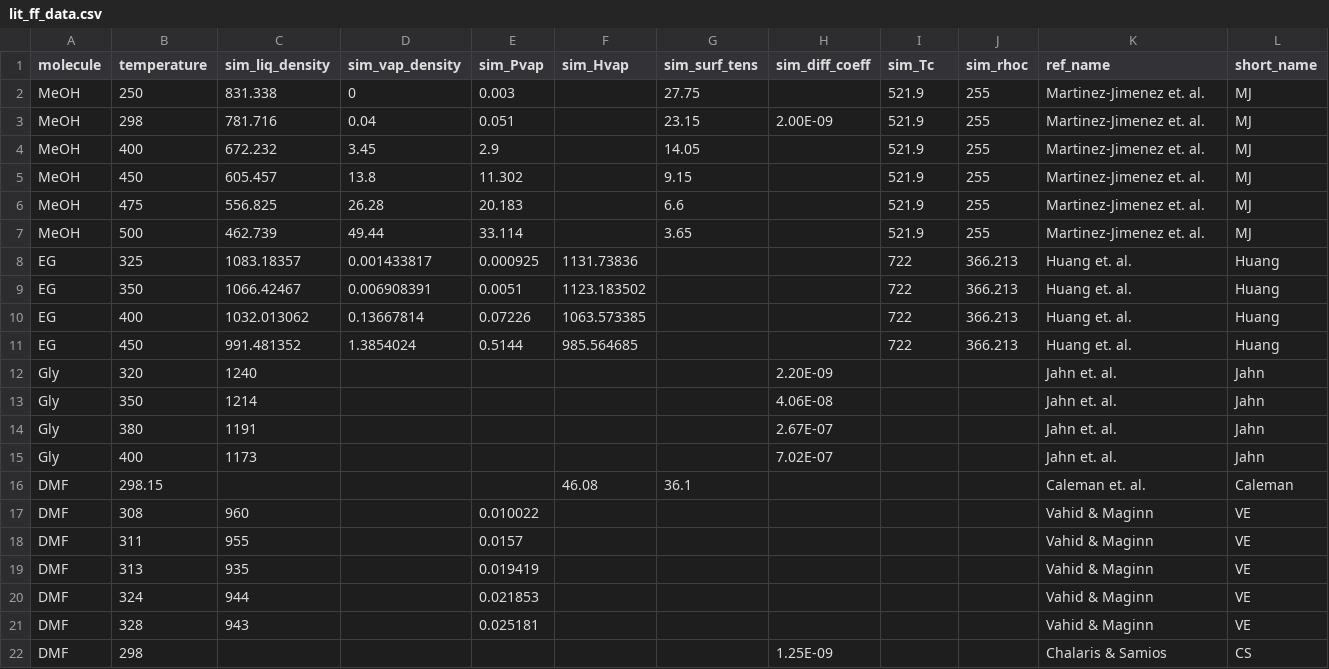
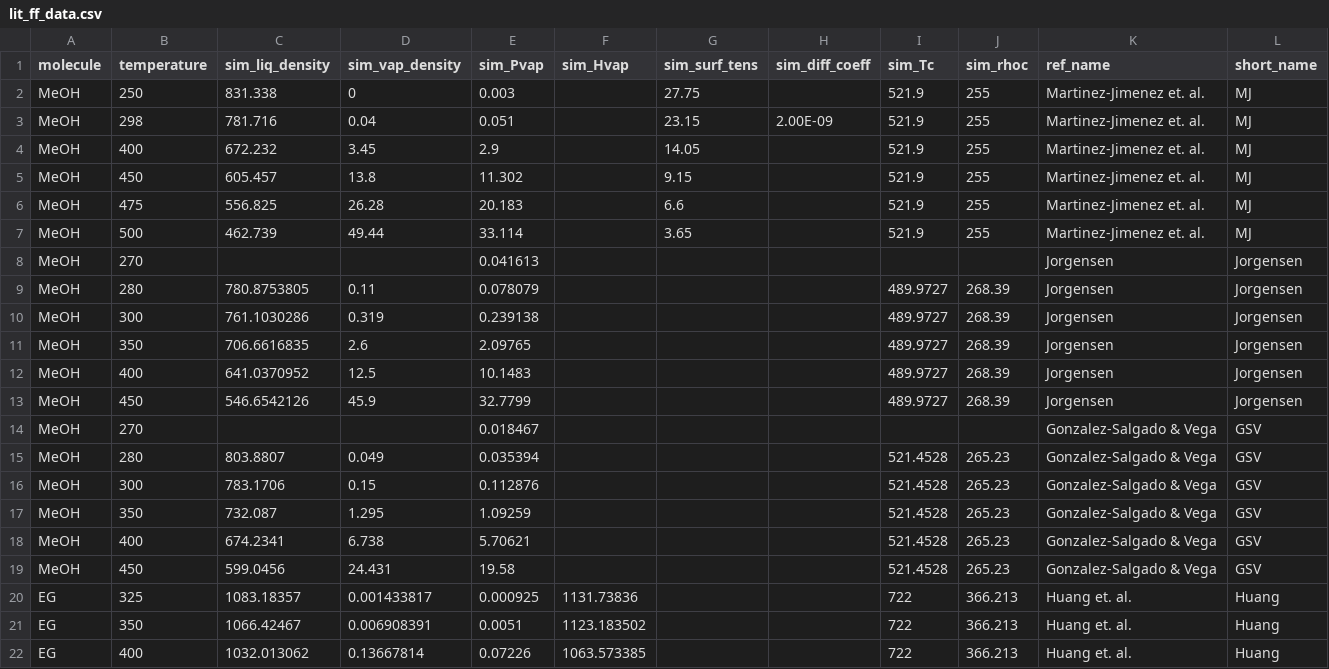
Before and after one commit to MaginnGroup/ES-FFO-Public, a CSV file: Opt_ES/analysis/lit_ff_data.csv, drawn as a sheet; only a part is shown; the shorter side is filled out with more unchanged rows; the diff names each change by its address in the sheet, - before the commit and + after, or states it on an @@ line.

Commit message:
Added more lit data

```diff
--- a/Opt_ES/analysis/lit_ff_data.csv
+++ b/Opt_ES/analysis/lit_ff_data.csv
+row 8: MeOH | 270 |  |  | 0.041613 |  |  |  |  |  | Jorgensen | Jorgensen
+row 9: MeOH | 280 | 780.8753805 | 0.11 | 0.078079 |  |  |  | 489.9727 | 268.39 | Jorgensen | Jorgensen
+row 10: MeOH | 300 | 761.1030286 | 0.319 | 0.239138 |  |  |  | 489.9727 | 268.39 | Jorgensen | Jorgensen
+row 11: MeOH | 350 | 706.6616835 | 2.6 | 2.09765 |  |  |  | 489.9727 | 268.39 | Jorgensen | Jorgensen
+row 12: MeOH | 400 | 641.0370952 | 12.5 | 10.1483 |  |  |  | 489.9727 | 268.39 | Jorgensen | Jorgensen
+row 13: MeOH | 450 | 546.6542126 | 45.9 | 32.7799 |  |  |  | 489.9727 | 268.39 | Jorgensen | Jorgensen
+row 14: MeOH | 270 |  |  | 0.018467 |  |  |  |  |  | Gonzalez-Salgado & Vega | GSV
+row 15: MeOH | 280 | 803.8807 | 0.049 | 0.035394 |  |  |  | 521.4528 | 265.23 | Gonzalez-Salgado & Vega | GSV
+row 16: MeOH | 300 | 783.1706 | 0.15 | 0.112876 |  |  |  | 521.4528 | 265.23 | Gonzalez-Salgado & Vega | GSV
+row 17: MeOH | 350 | 732.087 | 1.295 | 1.09259 |  |  |  | 521.4528 | 265.23 | Gonzalez-Salgado & Vega | GSV
+row 18: MeOH | 400 | 674.2341 | 6.738 | 5.70621 |  |  |  | 521.4528 | 265.23 | Gonzalez-Salgado & Vega | GSV
+row 19: MeOH | 450 | 599.0456 | 24.431 | 19.58 |  |  |  | 521.4528 | 265.23 | Gonzalez-Salgado & Vega | GSV
```
Also changed, not shown: Opt_ES/analysis/at_00/ExpVal/ms_val/mae_props.csv, Opt_ES/analysis/at_00/ExpVal/ms_val/mapd_props.csv, 2 other files.
